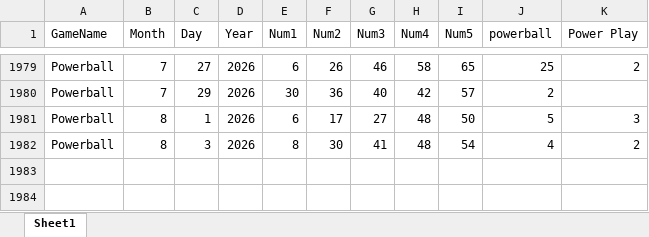
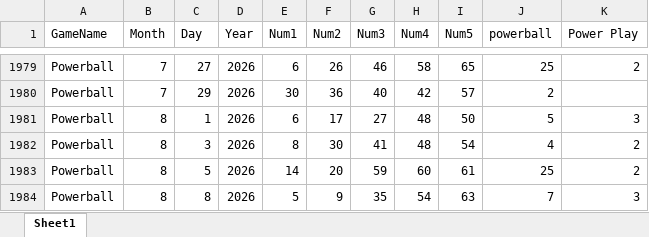
Before and after one commit to Faus7679/mypower-ball-and-mega-file, an Excel workbook: powerball_game.xlsx, sheet Sheet1, drawn as a sheet; only a part is shown, gaps mark what is left out; values as stored, in another font and other column widths than the file's, no borders; the diff names each change by its address in the sheet, - before the commit and + after, or states it on an @@ line.

```diff
--- a/powerball_game.xlsx (sheet Sheet1)
+++ b/powerball_game.xlsx (sheet Sheet1)
+row 1983: Powerball | 8 | 5 | 2026 | 14 | 20 | 59 | 60 | 61 | 25 | 2
+row 1984: Powerball | 8 | 8 | 2026 | 5 | 9 | 35 | 54 | 63 | 7 | 3
```
Also changed, not shown: mega_millions_draws.xlsx, megamillions_game.xlsx, 1 other file.
